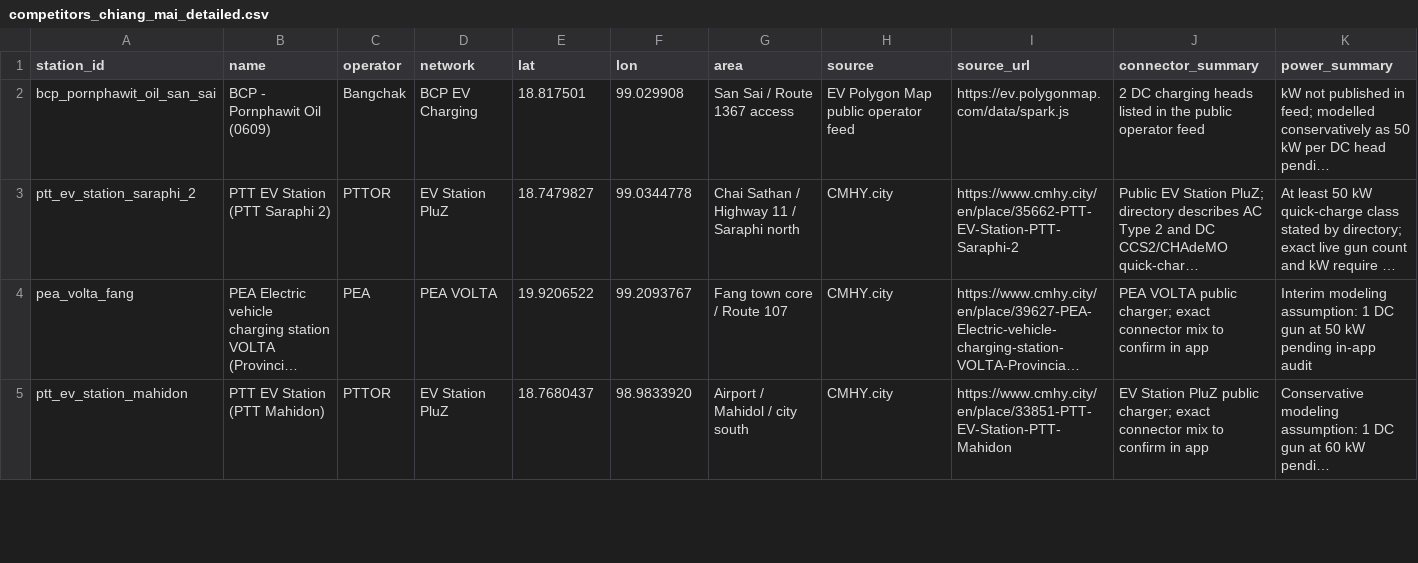
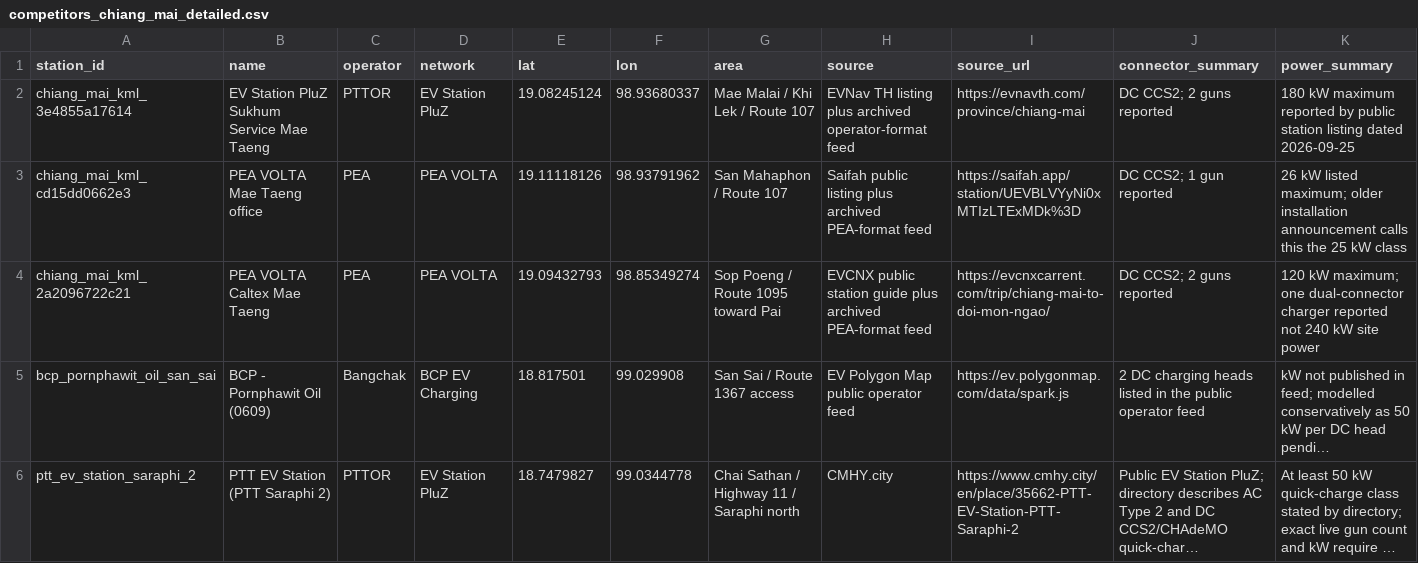
Before and after one commit to pongwaraj/TH-EVI, a CSV file: data/competitors_chiang_mai_detailed.csv, drawn as a sheet; only a part is shown; the shorter side is filled out with more unchanged rows; long unchanged cells end in …; rows hold the shown columns only; the diff names each change by its address in the sheet, - before the commit and + after, or states it on an @@ line.

```diff
--- a/data/competitors_chiang_mai_detailed.csv
+++ b/data/competitors_chiang_mai_detailed.csv
+row 2: chiang_mai_kml_3e4855a17614 | EV Station PluZ Sukhum Service Mae Taeng | PTTOR | EV Station PluZ | 19.08245124 | 98.93680337 | Mae Malai / Khi Lek / Route 107 | EVNav TH listing plus archived operator-format feed | https://evnavth.com/province/chiang-mai | DC CCS2; 2 guns reported | 180 kW maximum reported by public station listing dated 2026-09-25
+row 3: chiang_mai_kml_cd15dd0662e3 | PEA VOLTA Mae Taeng office | PEA | PEA VOLTA | 19.11118126 | 98.93791962 | San Mahaphon / Route 107 | Saifah public listing plus archived PEA-format feed | https://saifah.app/station/UEVBLVYyNi0xMTIzLTExMDk%3D | DC CCS2; 1 gun reported | 26 kW listed maximum; older installation announcement calls this the 25 kW class
+row 4: chiang_mai_kml_2a2096722c21 | PEA VOLTA Caltex Mae Taeng | PEA | PEA VOLTA | 19.09432793 | 98.85349274 | Sop Poeng / Route 1095 toward Pai | EVCNX public station guide plus archived PEA-format feed | https://evcnxcarrent.com/trip/chiang-mai-to-doi-mon-ngao/ | DC CCS2; 2 guns reported | 120 kW maximum; one dual-connector charger reported not 240 kW site power
```
Also changed, not shown: data/district_nodes_chiang_mai.csv, data/poi_chiang_mai_seed.csv, 12 other files.
